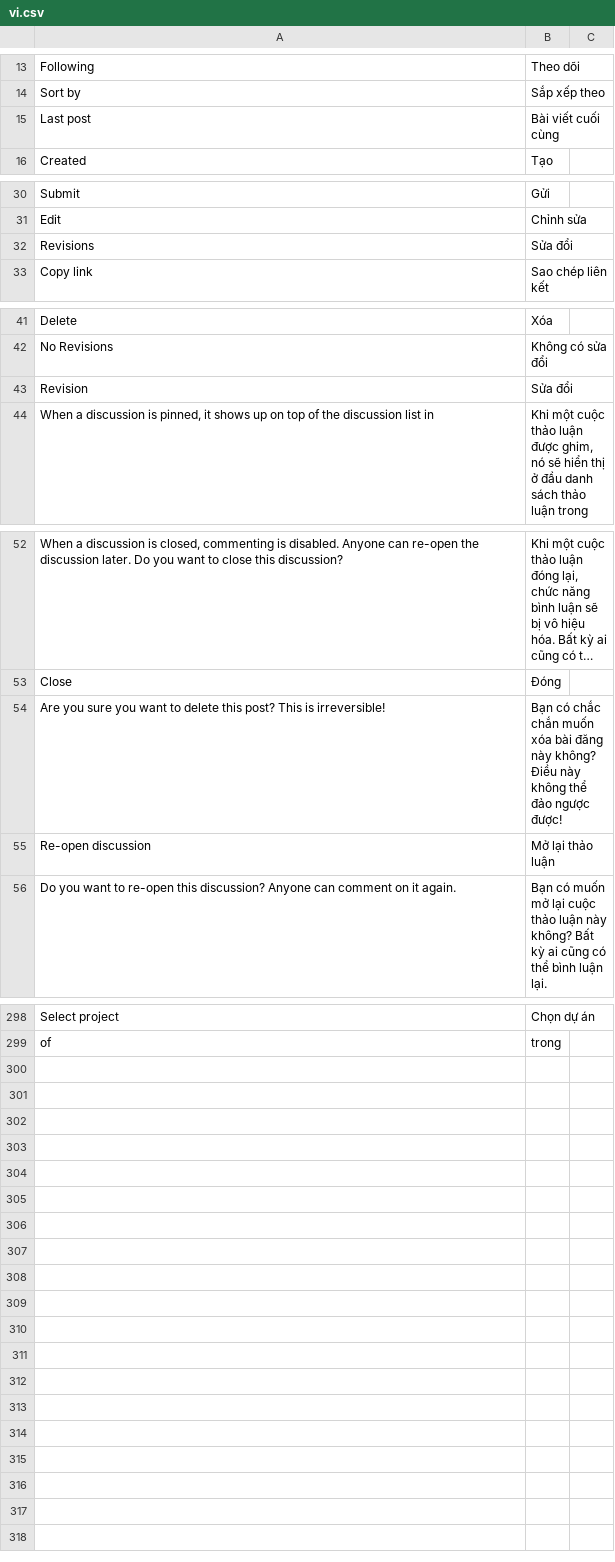
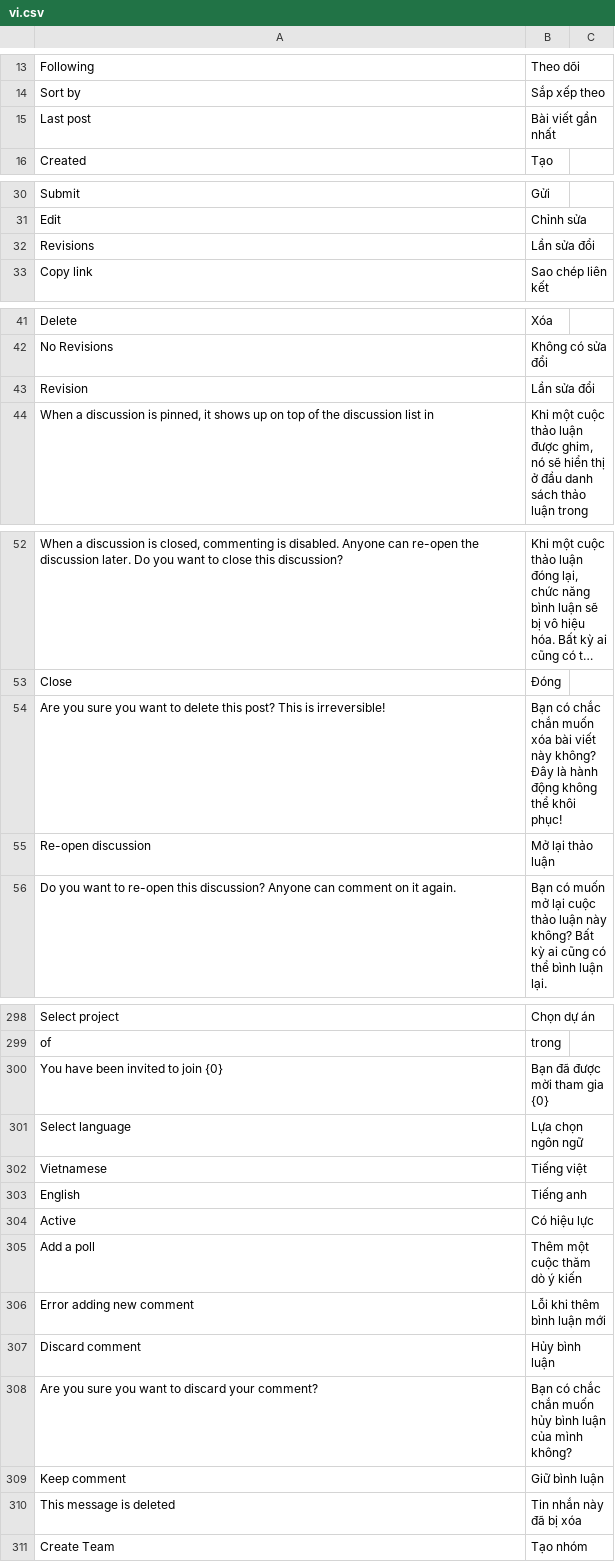
Before and after one commit to MOBIWORK/MBW_MarketPlace_GamePlan, a CSV file: gameplan/translations/vi.csv, drawn as a sheet; only a part is shown, gaps mark what is left out; long unchanged cells end in …; the diff covers the shown part only; the diff names each change by its address in the sheet, - before the commit and + after, or states it on an @@ line.

Commit message:
feat: change language | multilingual in email invite

```diff
--- a/gameplan/translations/vi.csv
+++ b/gameplan/translations/vi.csv
-B15: Bài viết cuối cùng
+B15: Bài viết gần nhất
-B32: Sửa đổi
+B32: Lần sửa đổi
-B43: Sửa đổi
+B43: Lần sửa đổi
-B54: …xóa bài đăng này không? Điều này không thể đảo ngược được!
+B54: …xóa bài viết này không? Đây là hành động không thể khôi phục!
+row 300: You have been invited to join {0} | Bạn đã được mời tham gia {0}
+row 301: Select language | Lựa chọn ngôn ngữ
+row 302: Vietnamese | Tiếng việt
+row 303: English | Tiếng anh
+row 304: Active | Có hiệu lực
+row 305: Add a poll | Thêm một cuộc thăm dò ý kiến
+row 306: Error adding new comment | Lỗi khi thêm bình luận mới
+row 307: Discard comment | Hủy bình luận
+row 308: Are you sure you want to discard your comment? | Bạn có chắc chắn muốn hủy bình luận của mình không?
+row 309: Keep comment | Giữ bình luận
+row 310: This message is deleted | Tin nhắn này đã bị xóa
+row 311: Create Team | Tạo nhóm
```
Also changed, not shown: 4 edited cells elsewhere in this file, 34 other files.
